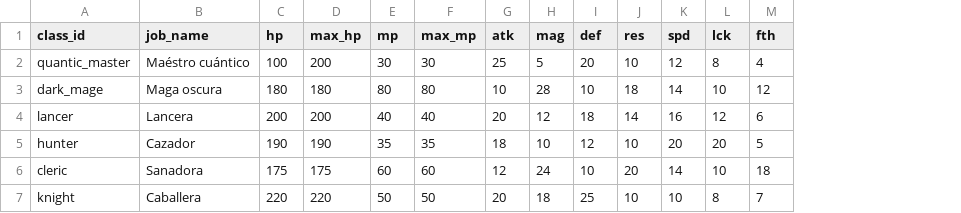
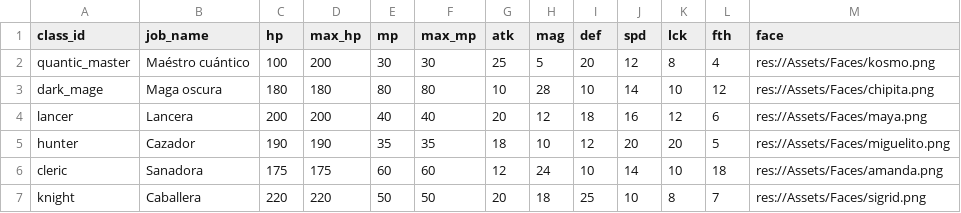
Before and after one commit to EpsilonIndes/NexusRPG, a CSV file: Data/Char_stats/stats.csv, drawn as a sheet; removed rows and columns are numbered as before the commit, all else as after; the diff names each change by its address in the sheet, - before the commit and + after, or states it on an @@ line.

```diff
--- a/Data/Char_stats/stats.csv
+++ b/Data/Char_stats/stats.csv
-column J (res), rows 2-7: 10 | 18 | 14 | 10 | 20 | 10
+column M (face), rows 2-7: res://Assets/Faces/kosmo.png | res://Assets/Faces/chipita.png | res://Assets/Faces/maya.png | res://Assets/Faces/miguelito.png | res://Assets/Faces/amanda.png | res://Assets/Faces/sigrid.png
```
Also changed, not shown: 51 other files.
